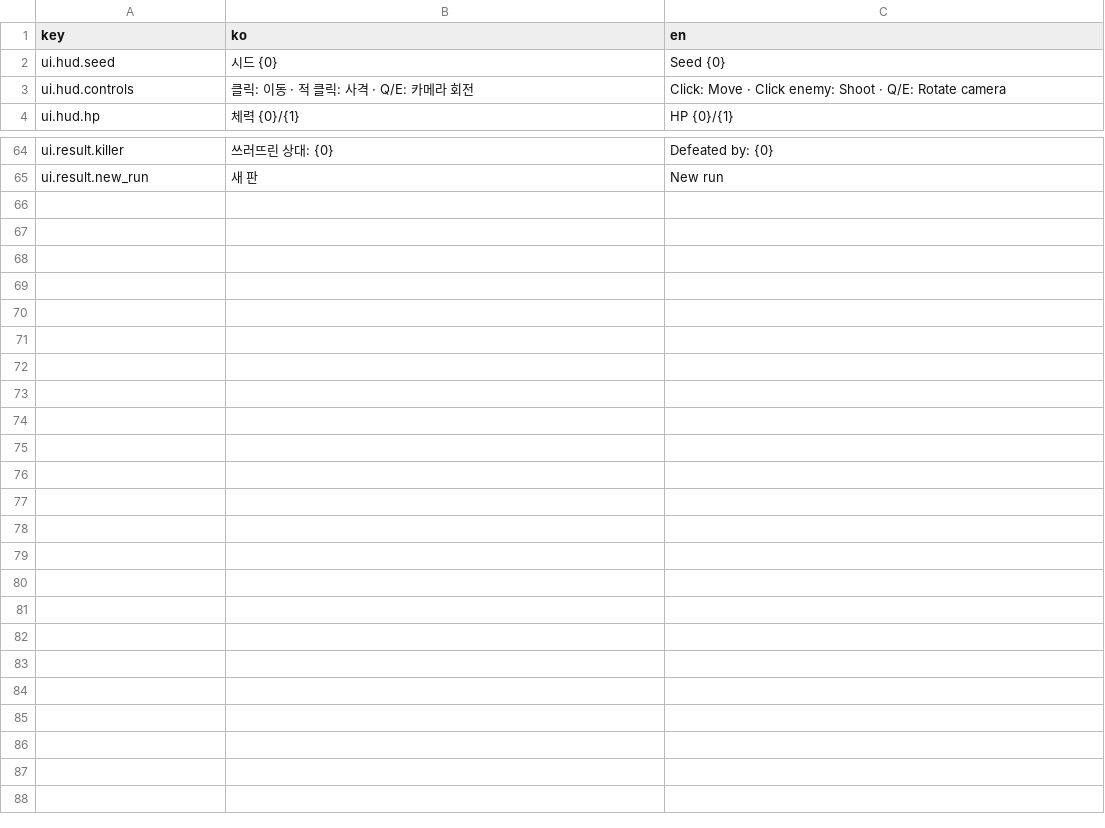
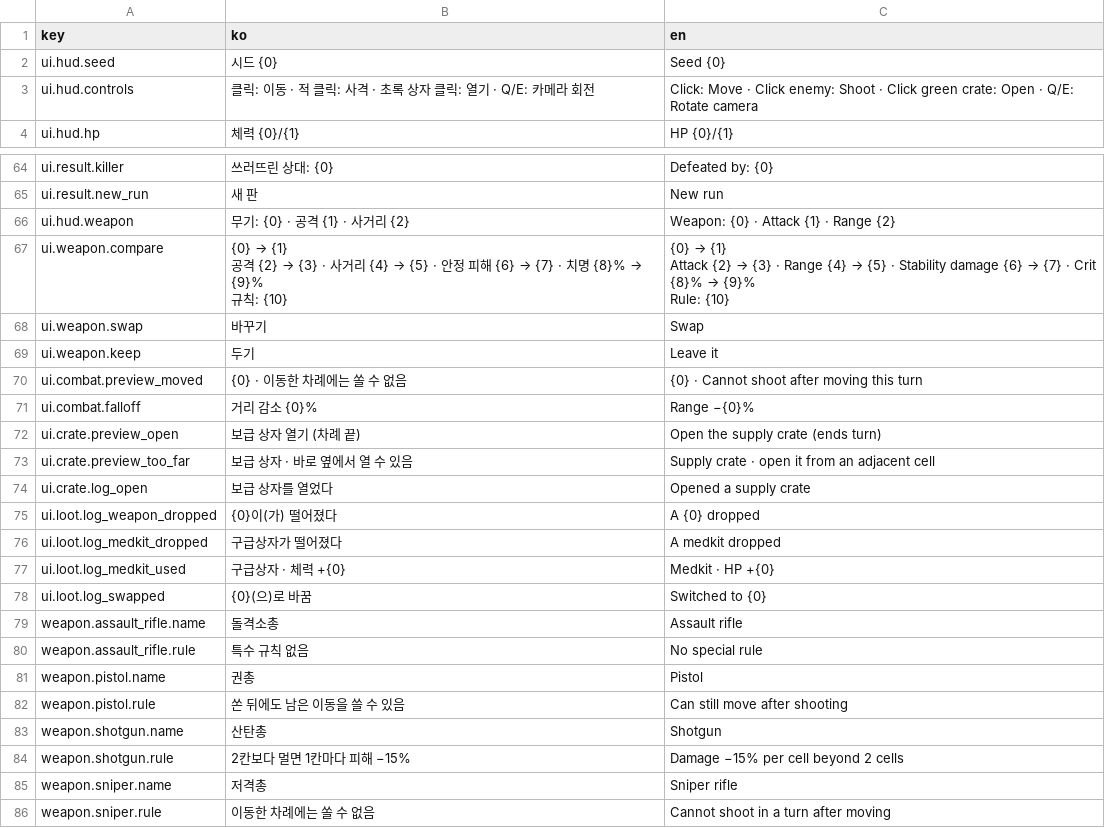
Before and after one commit to Shaun1667/GirlsDungeon, a CSV file: GirlsDungeon/Assets/_Game/Resources/Text/text_table.csv, drawn as a sheet; only a part is shown, gaps mark what is left out.

```diff
--- a/GirlsDungeon/Assets/_Game/Resources/Text/text_table.csv
+++ b/GirlsDungeon/Assets/_Game/Resources/Text/text_table.csv
@@ -2,3 +2,3 @@ key,ko,en
 ui.hud.seed,시드 {0},Seed {0}
-ui.hud.controls,클릭: 이동 · 적 클릭: 사격 · Q/E: 카메라 회전,Click: Move · Click enemy: Shoot · Q/E: Rotate camera
+ui.hud.controls,클릭: 이동 · 적 클릭: 사격 · 초록 상자 클릭: 열기 · Q/E: 카메라 회전,Click: Move · Click enemy: Shoot · Click green crate: Open · Q/E: Rotate camera
 ui.hud.hp,체력 {0}/{1},HP {0}/{1}
@@ -67 +67,26 @@ ui.result.killer,쓰러뜨린 상대: {0},Defeated by: {0}
 ui.result.new_run,새 판,New run
+ui.hud.weapon,무기: {0} · 공격 {1} · 사거리 {2},Weapon: {0} · Attack {1} · Range {2}
+ui.weapon.compare,"{0} → {1}
+공격 {2} → {3} · 사거리 {4} → {5} · 안정 피해 {6} → {7} · 치명 {8}% → {9}%
+규칙: {10}","{0} → {1}
+Attack {2} → {3} · Range {4} → {5} · Stability damage {6} → {7} · Crit {8}% → {9}%
+Rule: {10}"
+ui.weapon.swap,바꾸기,Swap
+ui.weapon.keep,두기,Leave it
+ui.combat.preview_moved,{0} · 이동한 차례에는 쏠 수 없음,{0} · Cannot shoot after moving this turn
+ui.combat.falloff,거리 감소 {0}%,Range −{0}%
+ui.crate.preview_open,보급 상자 열기 (차례 끝),Open the supply crate (ends turn)
+ui.crate.preview_too_far,보급 상자 · 바로 옆에서 열 수 있음,Supply crate · open it from an adjacent cell
+ui.crate.log_open,보급 상자를 열었다,Opened a supply crate
+ui.loot.log_weapon_dropped,{0}이(가) 떨어졌다,A {0} dropped
+ui.loot.log_medkit_dropped,구급상자가 떨어졌다,A medkit dropped
+ui.loot.log_medkit_used,구급상자 · 체력 +{0},Medkit · HP +{0}
+ui.loot.log_swapped,{0}(으)로 바꿈,Switched to {0}
+weapon.assault_rifle.name,돌격소총,Assault rifle
+weapon.assault_rifle.rule,특수 규칙 없음,No special rule
+weapon.pistol.name,권총,Pistol
+weapon.pistol.rule,쏜 뒤에도 남은 이동을 쓸 수 있음,Can still move after shooting
+weapon.shotgun.name,산탄총,Shotgun
+weapon.shotgun.rule,2칸보다 멀면 1칸마다 피해 −15%,Damage −15% per cell beyond 2 cells
+weapon.sniper.name,저격총,Sniper rifle
+weapon.sniper.rule,이동한 차례에는 쏠 수 없음,Cannot shoot in a turn after moving
```
Also changed, not shown: 44 other files.
